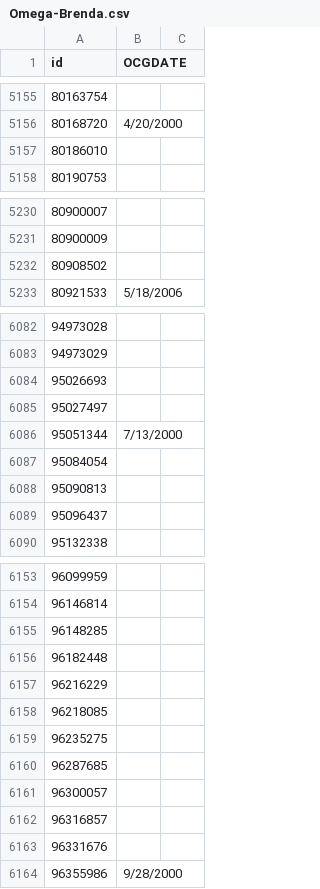
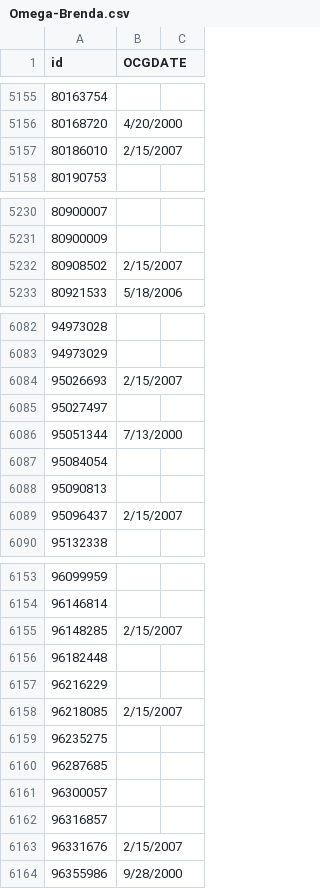
Before and after one commit to ChibiChanNya/cardlist, a CSV file: Omega-Brenda.csv, drawn as a sheet; only a part is shown, gaps mark what is left out; the diff covers the shown part only.

Commit message:
Update Omega-Brenda.csv

```diff
--- a/Omega-Brenda.csv
+++ b/Omega-Brenda.csv
@@ -5156,3 +5156,3 @@ id,OCGDATE,
 80168720,4/20/2000,
-80186010,,
+80186010,2/15/2007,
 80190753,,
@@ -5231,3 +5231,3 @@ id,OCGDATE,
 80900009,,
-80908502,,
+80908502,2/15/2007,
 80921533,5/18/2006,
@@ -6083,3 +6083,3 @@ id,OCGDATE,
 94973029,,
-95026693,,
+95026693,2/15/2007,
 95027497,,
@@ -6088,3 +6088,3 @@ id,OCGDATE,
 95090813,,
-95096437,,
+95096437,2/15/2007,
 95132338,,
@@ -6154,6 +6154,6 @@ id,OCGDATE,
 96146814,,
-96148285,,
+96148285,2/15/2007,
 96182448,,
 96216229,,
-96218085,,
+96218085,2/15/2007,
 96235275,,
@@ -6162,3 +6162,3 @@ id,OCGDATE,
 96316857,,
-96331676,,
+96331676,2/15/2007,
 96355986,9/28/2000,
```
Also changed, not shown: 8 edited cells elsewhere in this file.
